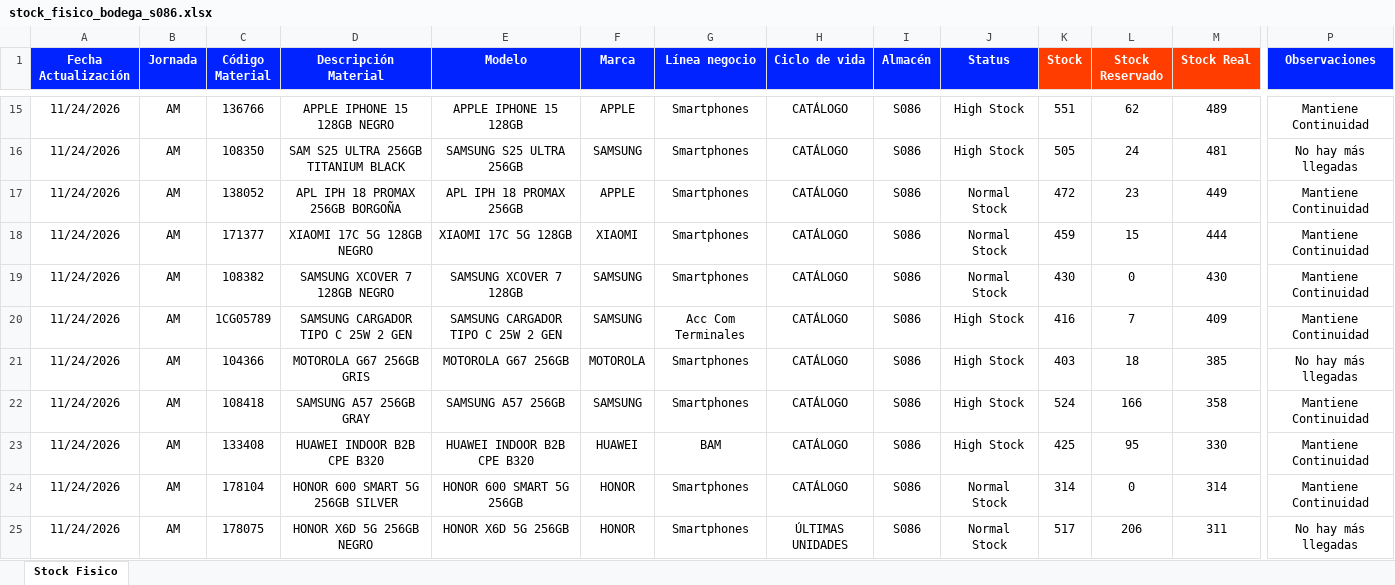
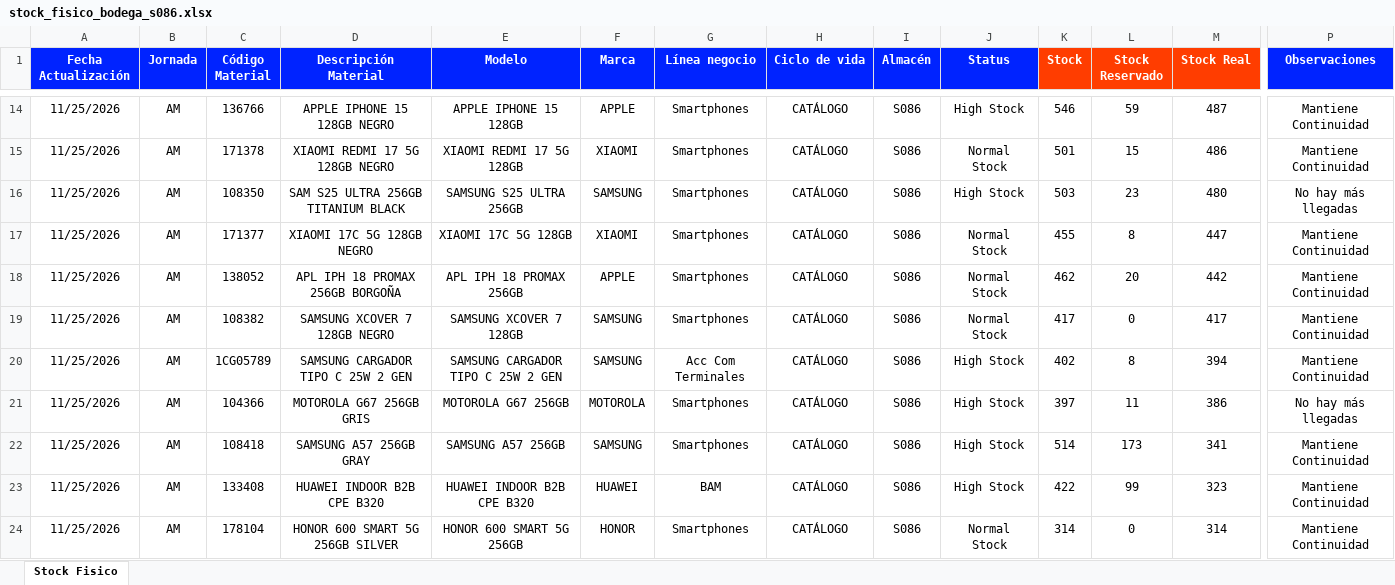
Before and after one commit to palominosclaudio/stock-equipos-bodega-86, an Excel workbook: netlify-dashboard-s086/public/stock_fisico_bodega_s086.xlsx, sheet Stock Fisico, drawn as a sheet; only a part is shown, gaps mark what is left out; values as stored, in another font and other column widths than the file's, no borders; conditional formats not drawn; removed rows and columns are numbered as before the commit, all else as after; rows hold the shown columns only; the diff covers the shown part only; the diff names each change by its address in the sheet, - before the commit and + after, or states it on an @@ line.

```diff
--- a/netlify-dashboard-s086/public/stock_fisico_bodega_s086.xlsx (sheet Stock Fisico)
+++ b/netlify-dashboard-s086/public/stock_fisico_bodega_s086.xlsx (sheet Stock Fisico)
-A14 (Fecha Actualización): 11/24/2026
+A14 (Fecha Actualización): 11/25/2026
-K14 (Stock): 551
+K14 (Stock): 546
-L14 (Stock Reservado): 62
+L14 (Stock Reservado): 59
-M14 (Stock Real): 489
+M14 (Stock Real): 487
+row 15: 11/25/2026 | AM | 171378 | XIAOMI REDMI 17 5G 128GB NEGRO | XIAOMI REDMI 17 5G 128GB | XIAOMI | Smartphones | CATÁLOGO | S086 | Normal Stock | 501 | 15 | 486 | Mantiene Continuidad
-A16 (Fecha Actualización): 11/24/2026
+A16 (Fecha Actualización): 11/25/2026
-K16 (Stock): 505
+K16 (Stock): 503
-L16 (Stock Reservado): 24
+L16 (Stock Reservado): 23
-M16 (Stock Real): 481
+M16 (Stock Real): 480
-row 17: 11/24/2026 | AM | 138052 | APL IPH 18 PROMAX 256GB BORGOÑA | APL IPH 18 PROMAX 256GB | APPLE | Smartphones | CATÁLOGO | S086 | Normal Stock | 472 | 23 | 449 | Mantiene Continuidad
-A17 (Fecha Actualización): 11/24/2026
+A17 (Fecha Actualización): 11/25/2026
-K17 (Stock): 459
+K17 (Stock): 455
-L17 (Stock Reservado): 15
+L17 (Stock Reservado): 8
-M17 (Stock Real): 444
+M17 (Stock Real): 447
+row 18: 11/25/2026 | AM | 138052 | APL IPH 18 PROMAX 256GB BORGOÑA | APL IPH 18 PROMAX 256GB | APPLE | Smartphones | CATÁLOGO | S086 | Normal Stock | 462 | 20 | 442 | Mantiene Continuidad
-A19:A24 (Fecha Actualización): 11/24/2026
+A19:A24 (Fecha Actualización): 11/25/2026
-K19 (Stock): 430
+K19 (Stock): 417
-M19 (Stock Real): 430
+M19 (Stock Real): 417
-K20 (Stock): 416
+K20 (Stock): 402
-L20 (Stock Reservado): 7
+L20 (Stock Reservado): 8
-M20 (Stock Real): 409
+M20 (Stock Real): 394
-K21 (Stock): 403
+K21 (Stock): 397
-L21 (Stock Reservado): 18
+L21 (Stock Reservado): 11
-M21 (Stock Real): 385
+M21 (Stock Real): 386
-K22 (Stock): 524
+K22 (Stock): 514
-L22 (Stock Reservado): 166
+L22 (Stock Reservado): 173
-M22 (Stock Real): 358
+M22 (Stock Real): 341
-K23 (Stock): 425
+K23 (Stock): 422
-L23 (Stock Reservado): 95
+L23 (Stock Reservado): 99
-M23 (Stock Real): 330
+M23 (Stock Real): 323
-row 25: 11/24/2026 | AM | 178075 | HONOR X6D 5G 256GB NEGRO | HONOR X6D 5G 256GB | HONOR | Smartphones | ÚLTIMAS UNIDADES | S086 | Normal Stock | 517 | 206 | 311 | No hay más llegadas
```
Also changed, not shown: 25 added rows, 24 removed rows and 323 edited cells elsewhere in this sheet, 2 other files.
